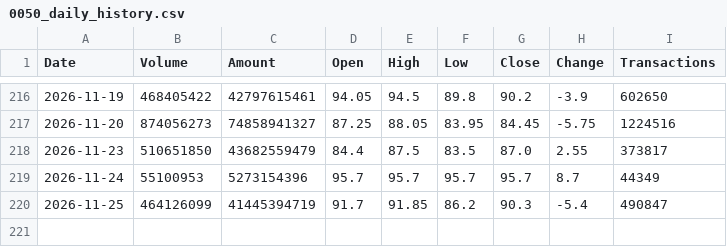
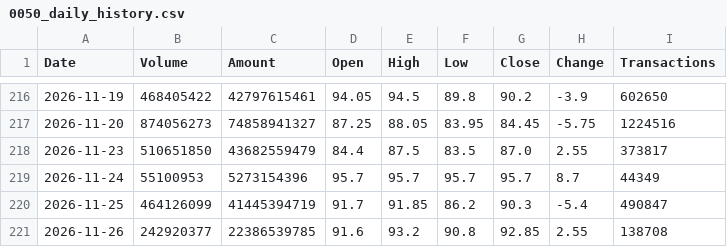
Before and after one commit to jimmychiu14/duckdb-research, a CSV file: data/0050_daily_history.csv, drawn as a sheet; only a part is shown, gaps mark what is left out.

```diff
--- a/data/0050_daily_history.csv
+++ b/data/0050_daily_history.csv
@@ -220 +220,2 @@ Date,Volume,Amount,Open,High,Low,Close,Change,Transactions
 2026-11-25,464126099,41445394719,91.7,91.85,86.2,90.3,-5.4,490847
+2026-11-26,242920377,22386539785,91.6,93.2,90.8,92.85,2.55,138708
```
Also changed, not shown: data/2308_daily_history.csv, data/2317_daily_history.csv, 9 other files.
